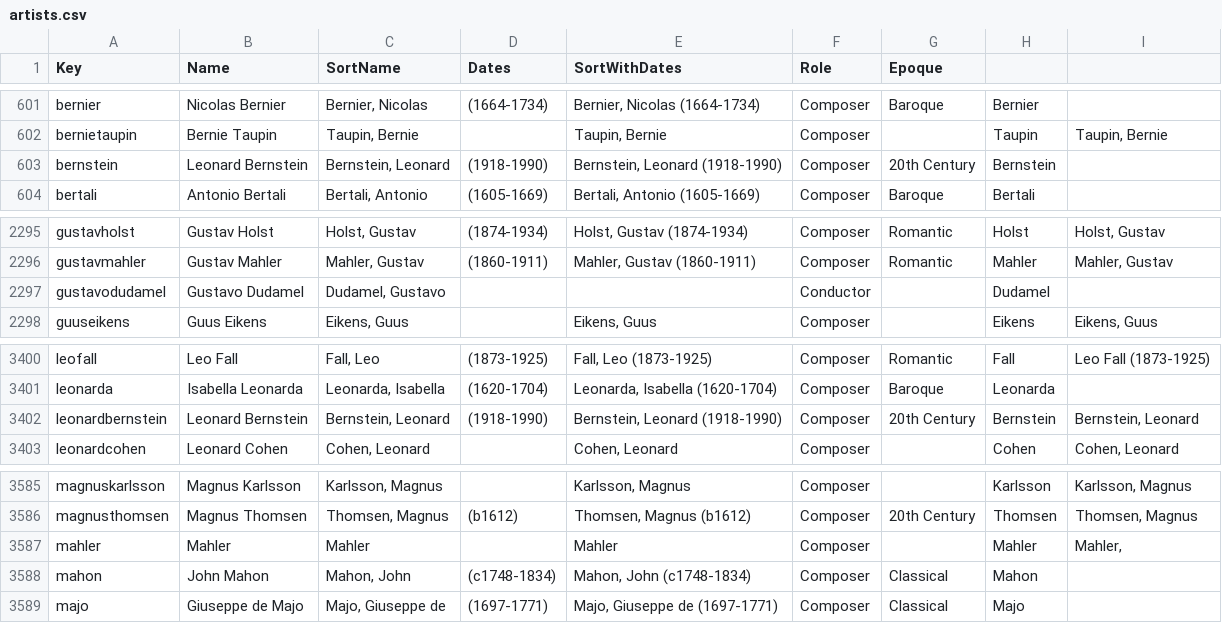
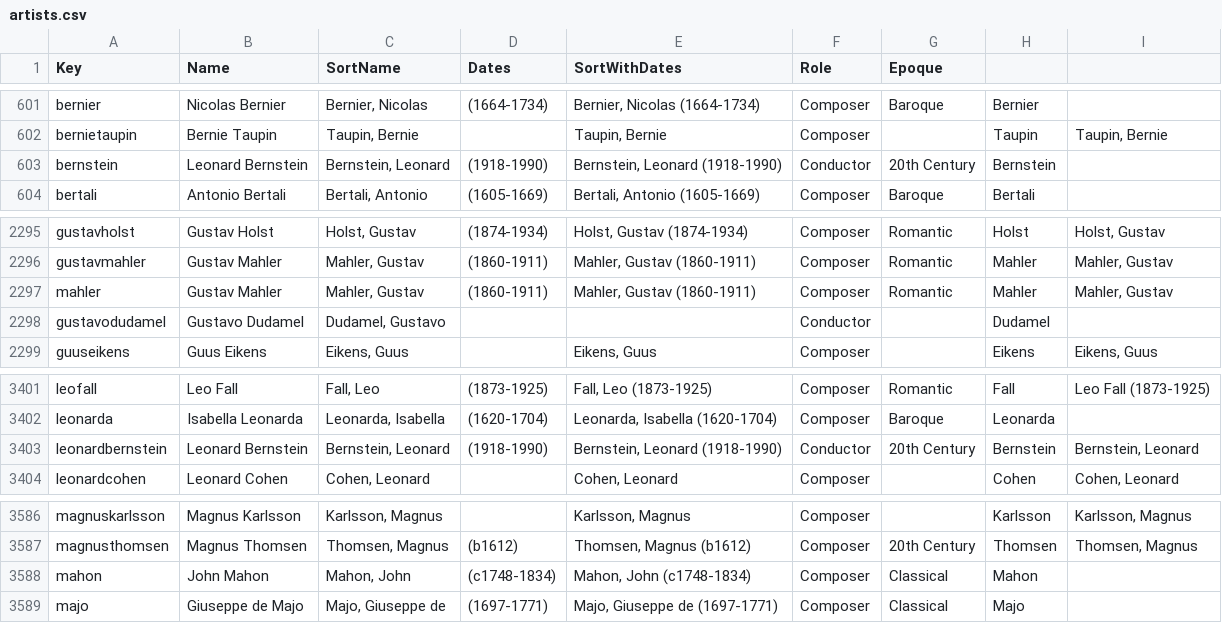
Before and after one commit to dpetit12345/FileTagger, a CSV file: FileTagger/Tagger/Data/artists.csv, drawn as a sheet; only a part is shown, gaps mark what is left out.

```diff
--- a/FileTagger/Tagger/Data/artists.csv
+++ b/FileTagger/Tagger/Data/artists.csv
@@ -602,3 +602,3 @@ bernier|Nicolas Bernier|Bernier, Nicolas|(1664-1734)|Bernier, Nicolas (1664-1734
 bernietaupin|Bernie Taupin|Taupin, Bernie||Taupin, Bernie|Composer||Taupin|Taupin, Bernie
-bernstein|Leonard Bernstein|Bernstein, Leonard|(1918-1990)|Bernstein, Leonard (1918-1990)|Composer|20th Century|Bernstein|
+bernstein|Leonard Bernstein|Bernstein, Leonard|(1918-1990)|Bernstein, Leonard (1918-1990)|Conductor|20th Century|Bernstein|
 bertali|Antonio Bertali|Bertali, Antonio|(1605-1669)|Bertali, Antonio (1605-1669)|Composer|Baroque|Bertali|
@@ -2296,2 +2296,3 @@ gustavholst|Gustav Holst|Holst, Gustav|(1874-1934)|Holst, Gustav (1874-1934)|Com
 gustavmahler|Gustav Mahler|Mahler, Gustav|(1860-1911)|Mahler, Gustav (1860-1911)|Composer|Romantic|Mahler|Mahler, Gustav
+mahler|Gustav Mahler|Mahler, Gustav|(1860-1911)|Mahler, Gustav (1860-1911)|Composer|Romantic|Mahler|Mahler, Gustav
 gustavodudamel|Gustavo Dudamel|Dudamel, Gustavo|||Conductor||Dudamel|
@@ -3401,3 +3402,3 @@ leofall|Leo Fall|Fall, Leo|(1873-1925)|Fall, Leo (1873-1925)|Composer|Romantic|F
 leonarda|Isabella Leonarda|Leonarda, Isabella|(1620-1704)|Leonarda, Isabella (1620-1704)|Composer|Baroque|Leonarda|
-leonardbernstein|Leonard Bernstein|Bernstein, Leonard|(1918-1990)|Bernstein, Leonard (1918-1990)|Composer|20th Century|Bernstein|Bernstein, Leonard
+leonardbernstein|Leonard Bernstein|Bernstein, Leonard|(1918-1990)|Bernstein, Leonard (1918-1990)|Conductor|20th Century|Bernstein|Bernstein, Leonard
 leonardcohen|Leonard Cohen|Cohen, Leonard||Cohen, Leonard|Composer||Cohen|Cohen, Leonard
@@ -3586,3 +3587,2 @@ magnuskarlsson|Magnus Karlsson|Karlsson, Magnus||Karlsson, Magnus|Composer||Karl
 magnusthomsen|Magnus Thomsen|Thomsen, Magnus|(b1612)|Thomsen, Magnus (b1612)|Composer|20th Century|Thomsen|Thomsen, Magnus
-mahler|Mahler|Mahler||Mahler|Composer||Mahler|Mahler,
 mahon|John Mahon|Mahon, John|(c1748-1834)|Mahon, John (c1748-1834)|Composer|Classical|Mahon|
```
Also changed, not shown: 11 other files.
